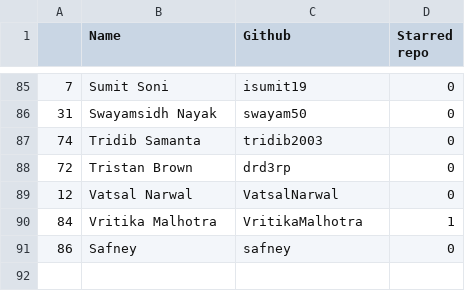
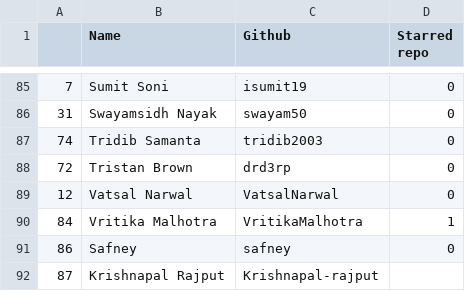
Before and after one commit to keshavsingh4522/hacktoberfest, a CSV file: CONTRIBUTERS.csv, drawn as a sheet; only a part is shown, gaps mark what is left out; the diff names each change by its address in the sheet, - before the commit and + after, or states it on an @@ line.

Commit message:
Update Contributers.csv

```diff
--- a/CONTRIBUTERS.csv
+++ b/CONTRIBUTERS.csv
+row 92: 87 | Krishnapal Rajput | Krishnapal-rajput
```
